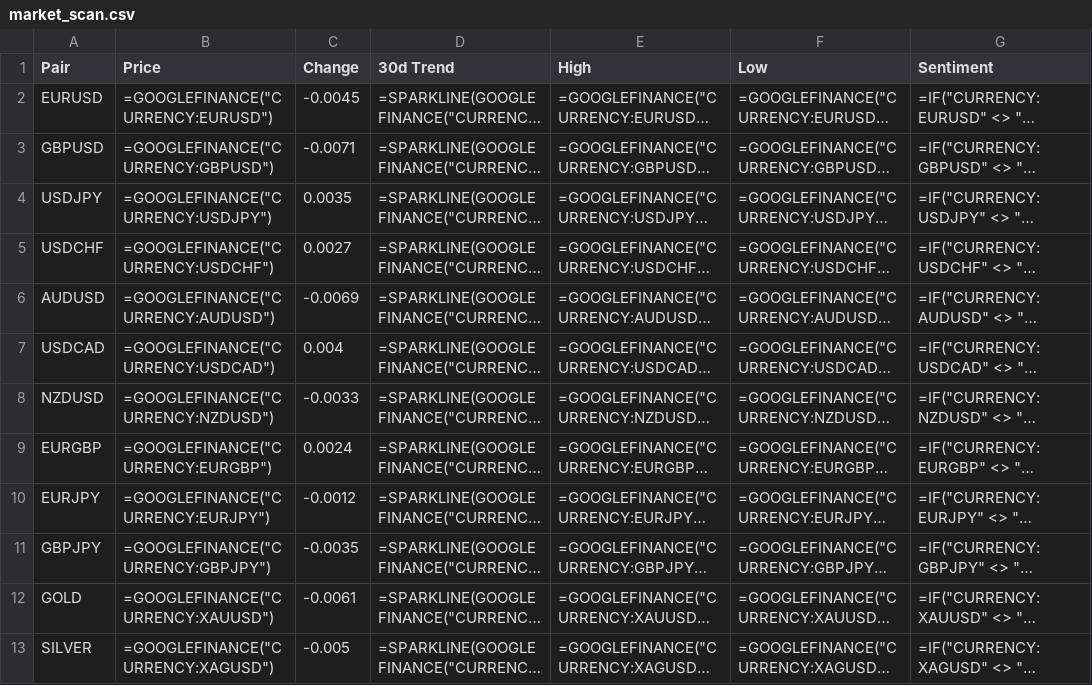
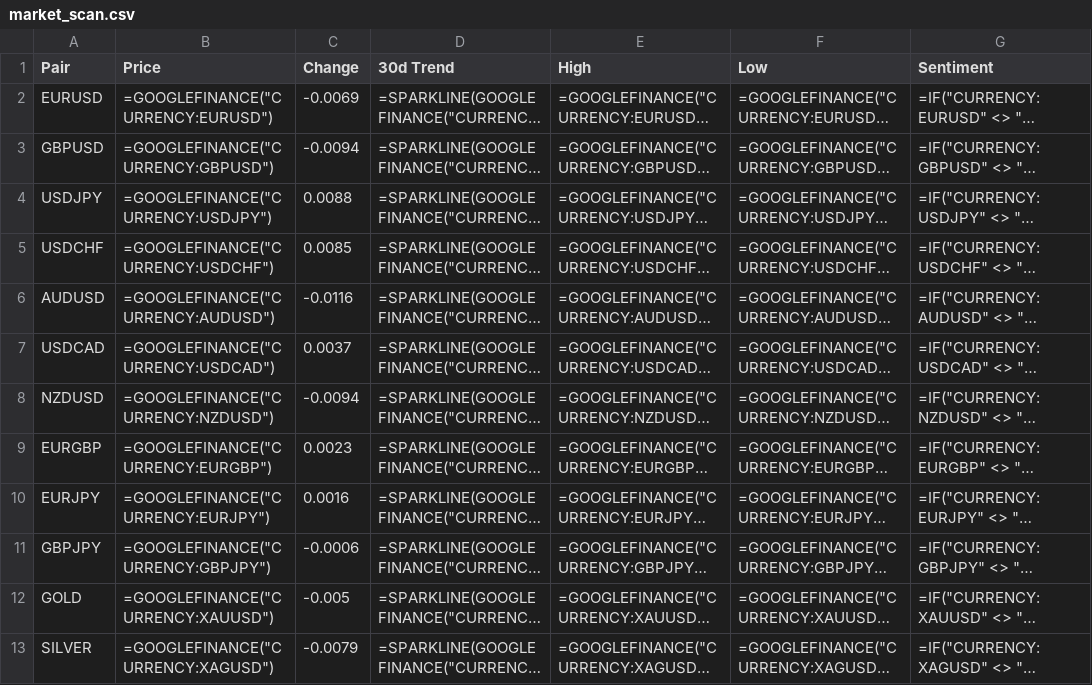
Before and after one commit to Deibiz4/infoacc, a CSV file: infofx/data/market_scan.csv, drawn as a sheet; long unchanged cells end in …; the diff names each change by its address in the sheet, - before the commit and + after, or states it on an @@ line.

```diff
--- a/infofx/data/market_scan.csv
+++ b/infofx/data/market_scan.csv
-C2 (Change): -0.0045
+C2 (Change): -0.0069
-C3 (Change): -0.0071
+C3 (Change): -0.0094
-C4 (Change): 0.0035
+C4 (Change): 0.0088
-C5 (Change): 0.0027
+C5 (Change): 0.0085
-C6 (Change): -0.0069
+C6 (Change): -0.0116
-C7 (Change): 0.004
+C7 (Change): 0.0037
-C8 (Change): -0.0033
+C8 (Change): -0.0094
-C9 (Change): 0.0024
+C9 (Change): 0.0023
-C10 (Change): -0.0012
+C10 (Change): 0.0016
-C11 (Change): -0.0035
+C11 (Change): -0.0006
-C12 (Change): -0.0061
+C12 (Change): -0.005
-C13 (Change): -0.005
+C13 (Change): -0.0079
```
Also changed, not shown: infocryptos/data/market_scan.csv, 13 other files.
